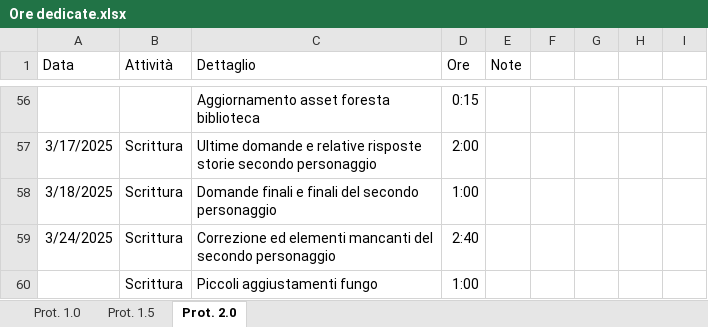
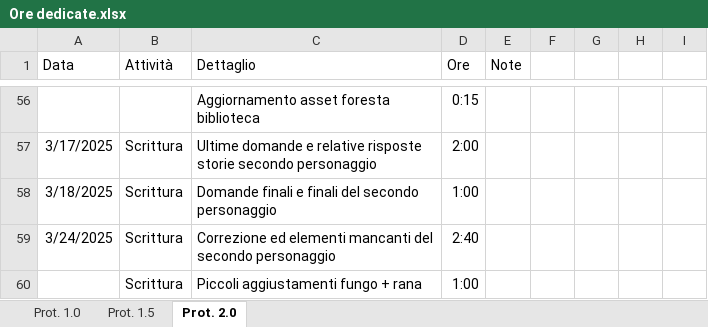
Before and after one commit to owof-games/Selania, an Excel workbook: Assets/Notes and Utilities/Ore dedicate.xlsx, sheet Prot. 2.0, drawn as a sheet; only a part is shown, gaps mark what is left out; values as stored, in another font and other column widths than the file's, no borders; the diff names each change by its address in the sheet, - before the commit and + after, or states it on an @@ line.

Commit message:
Gestione: ore

```diff
--- a/Assets/Notes and Utilities/Ore dedicate.xlsx (sheet Prot. 2.0)
+++ b/Assets/Notes and Utilities/Ore dedicate.xlsx (sheet Prot. 2.0)
-C60 (Dettaglio): Piccoli aggiustamenti fungo
+C60 (Dettaglio): Piccoli aggiustamenti fungo + rana
```
